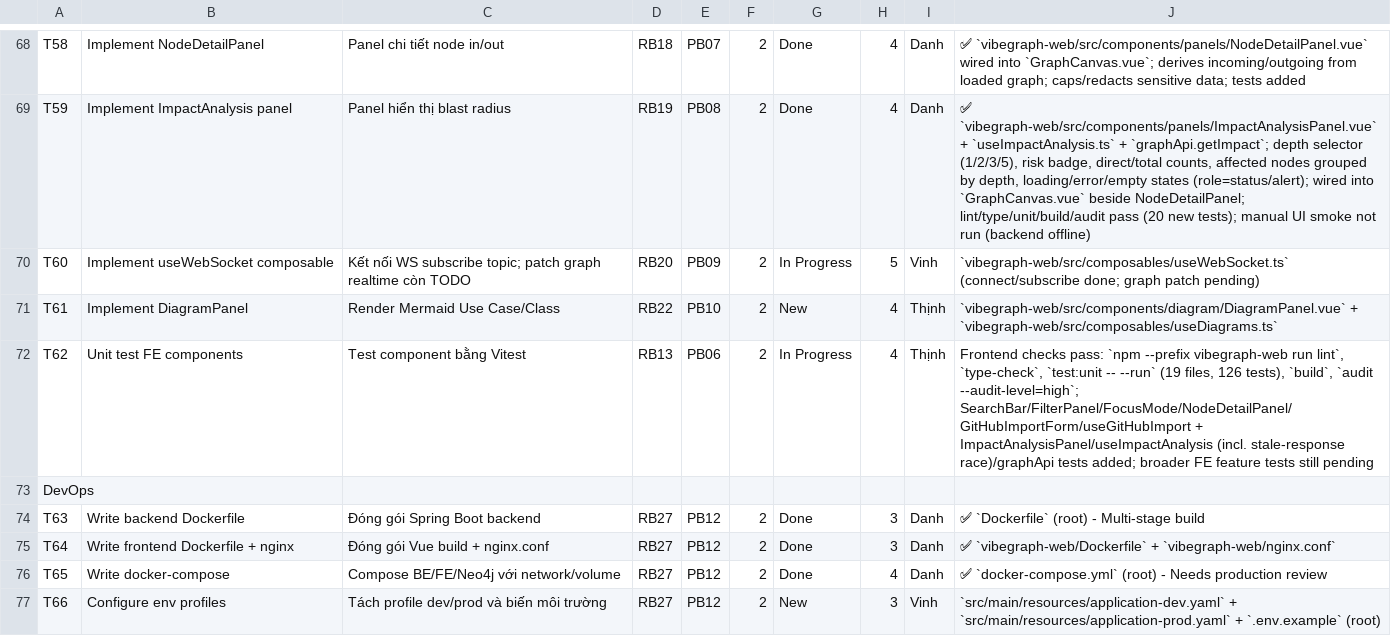
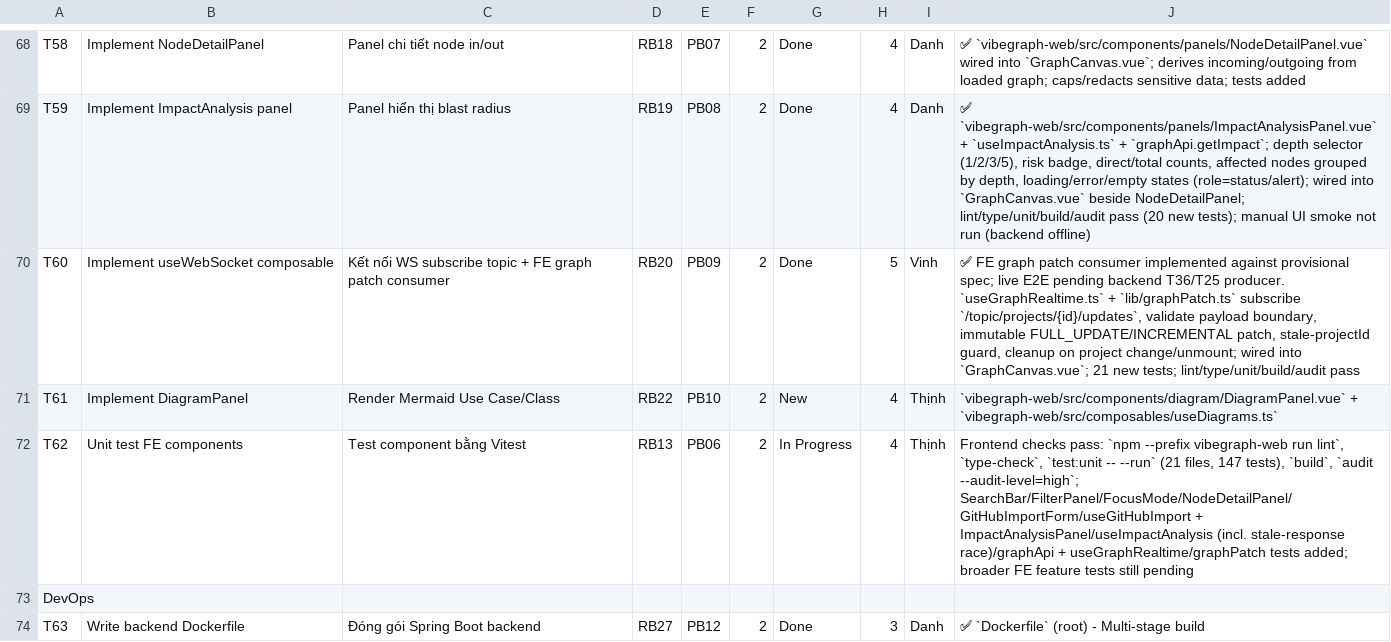
Before and after one commit to ThinhChauTran263/VibeGraph-com, a CSV file: task/csv_exports/sprint_backlog.csv, drawn as a sheet; only a part is shown, gaps mark what is left out; the shorter side is filled out with more unchanged rows.

Commit message:
feat: add realtime graph patch consumer

```diff
--- a/task/csv_exports/sprint_backlog.csv
+++ b/task/csv_exports/sprint_backlog.csv
@@ -69,5 +69,5 @@ T58,Implement NodeDetailPanel,Panel chi tiết node in/out,RB18,PB07,2,Done,4,Da
 T59,Implement ImpactAnalysis panel,Panel hiển thị blast radius,RB19,PB08,2,Done,4,Danh,"✅ `vibegraph-web/src/components/panels/ImpactAnalysisPanel.vue` + `useImpactAnalysis.ts` + `graphApi.getImpact`; depth selector (1/2/3/5), risk badge, direct/total counts, affected nodes grouped by depth, loading/error/empty states (role=status/alert); wired into `GraphCanvas.vue` beside NodeDetailPanel; lint/type/unit/build/audit pass (20 new tests); manual UI smoke not run (backend offline)"
-T60,Implement useWebSocket composable,Kết nối WS subscribe topic; patch graph realtime còn TODO,RB20,PB09,2,In Progress,5,Vinh,`vibegraph-web/src/composables/useWebSocket.ts` (connect/subscribe done; graph patch pending)
+T60,Implement useWebSocket composable,Kết nối WS subscribe topic + FE graph patch consumer,RB20,PB09,2,Done,5,Vinh,"✅ FE graph patch consumer implemented against provisional spec; live E2E pending backend T36/T25 producer. `useGraphRealtime.ts` + `lib/graphPatch.ts` subscribe `/topic/projects/{id}/updates`, validate payload boundary, immutable FULL_UPDATE/INCREMENTAL patch, stale-projectId guard, cleanup on project change/unmount; wired into `GraphCanvas.vue`; 21 new tests; lint/type/unit/build/audit pass"
 T61,Implement DiagramPanel,Render Mermaid Use Case/Class,RB22,PB10,2,New,4,Thịnh,`vibegraph-web/src/components/diagram/DiagramPanel.vue` + `vibegraph-web/src/composables/useDiagrams.ts`
-T62,Unit test FE components,Test component bằng Vitest,RB13,PB06,2,In Progress,4,Thịnh,"Frontend checks pass: `npm --prefix vibegraph-web run lint`, `type-check`, `test:unit -- --run` (19 files, 126 tests), `build`, `audit --audit-level=high`; SearchBar/FilterPanel/FocusMode/NodeDetailPanel/GitHubImportForm/useGitHubImport + ImpactAnalysisPanel/useImpactAnalysis (incl. stale-response race)/graphApi tests added; broader FE feature tests still pending"
+T62,Unit test FE components,Test component bằng Vitest,RB13,PB06,2,In Progress,4,Thịnh,"Frontend checks pass: `npm --prefix vibegraph-web run lint`, `type-check`, `test:unit -- --run` (21 files, 147 tests), `build`, `audit --audit-level=high`; SearchBar/FilterPanel/FocusMode/NodeDetailPanel/GitHubImportForm/useGitHubImport + ImpactAnalysisPanel/useImpactAnalysis (incl. stale-response race)/graphApi + useGraphRealtime/graphPatch tests added; broader FE feature tests still pending"
 DevOps,,,,,,,,,
```
Also changed, not shown: task/csv_exports/product_backlog.csv, task/csv_exports/release_backlog.csv, 8 other files.
